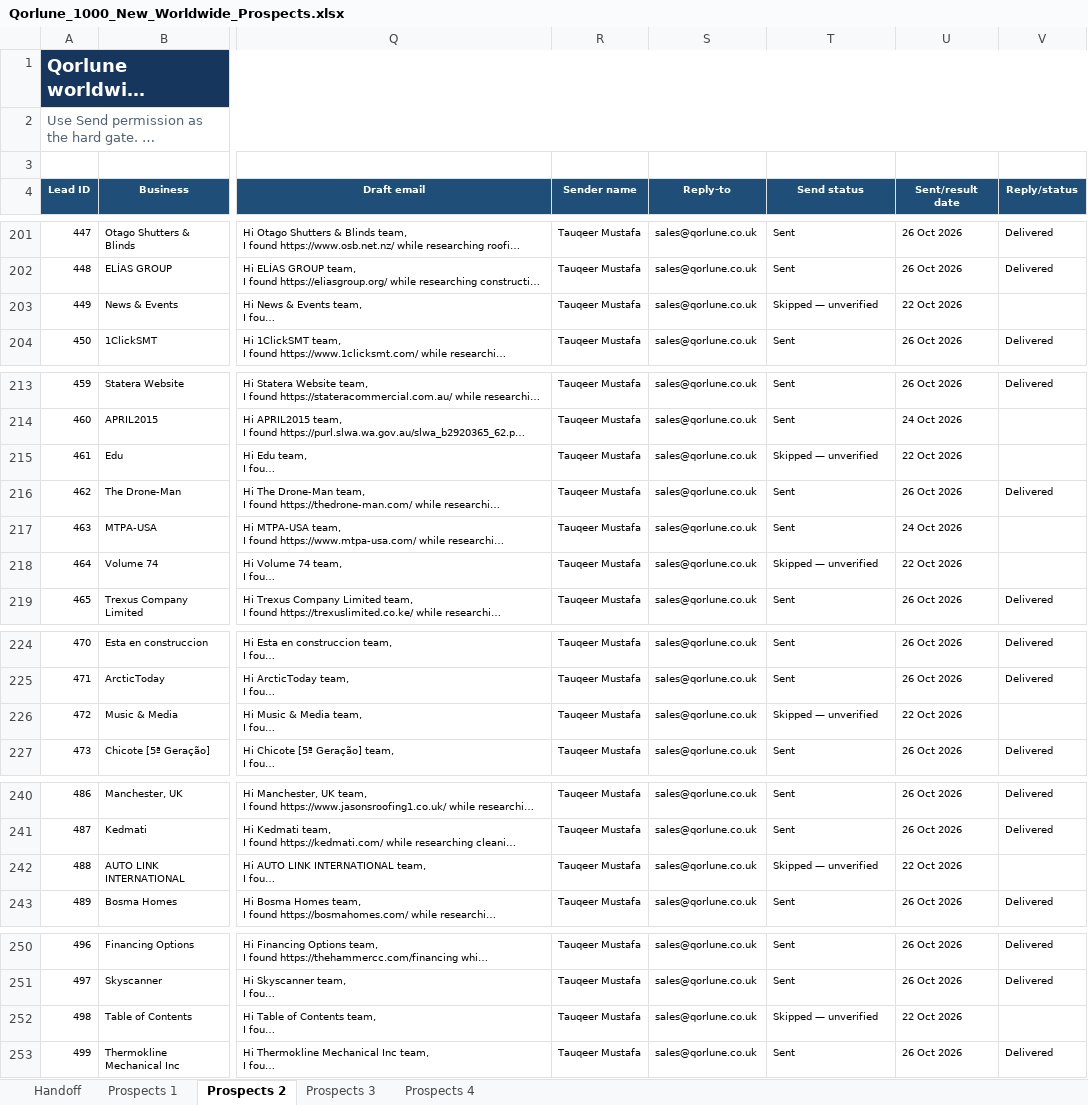
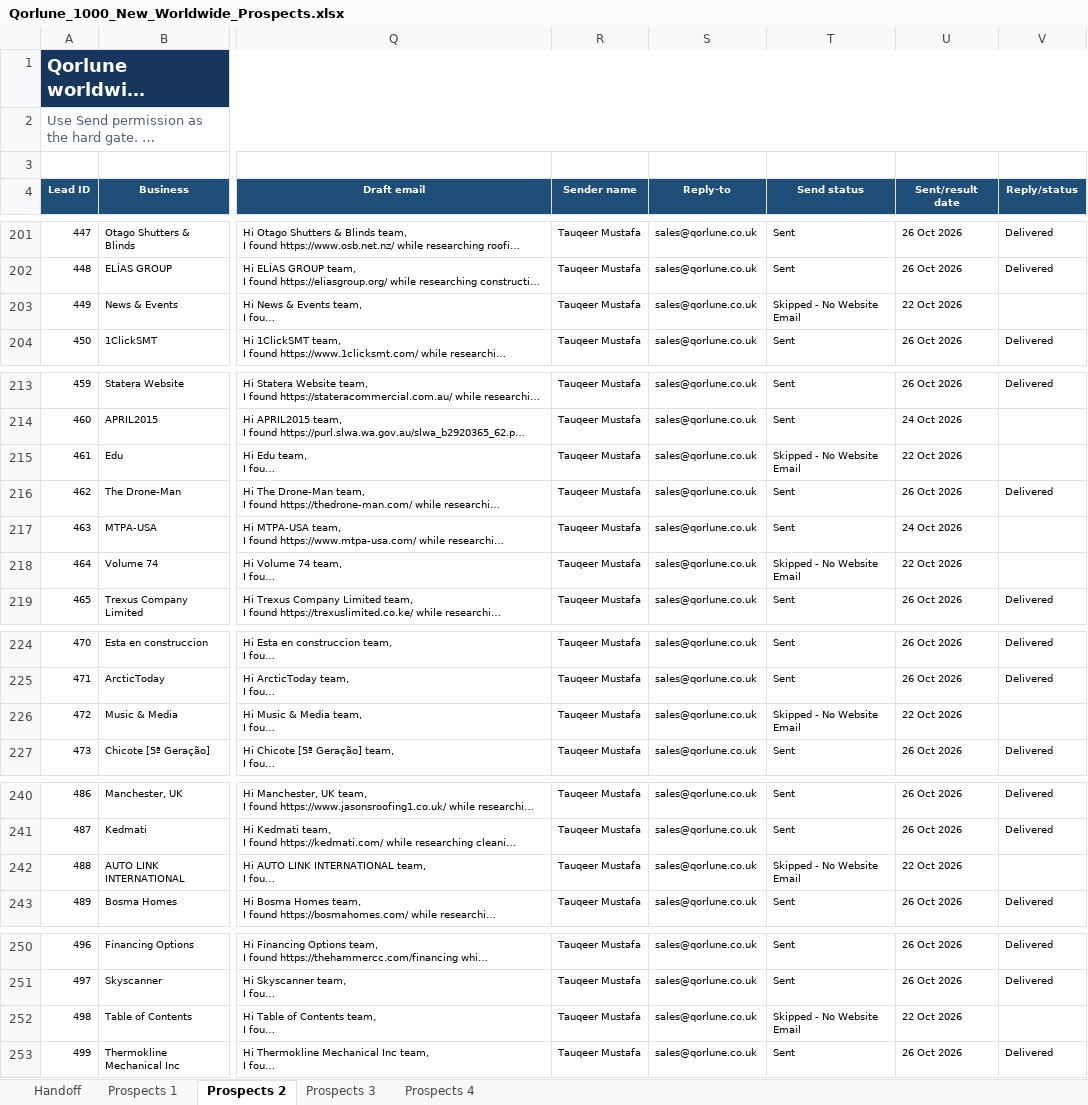
Before and after one commit to TauqeerMustafa/tauqeermustafainc, an Excel workbook: data/outreach/Qorlune_1000_New_Worldwide_Prospects.xlsx, sheet Prospects 2, drawn as a sheet; only a part is shown, gaps mark what is left out; long unchanged cells end in …; values as stored, in another font and other column widths than the file's, no borders; table styles not drawn; the diff names each change by its address in the sheet, - before the commit and + after, or states it on an @@ line.

```diff
--- a/data/outreach/Qorlune_1000_New_Worldwide_Prospects.xlsx (sheet Prospects 2)
+++ b/data/outreach/Qorlune_1000_New_Worldwide_Prospects.xlsx (sheet Prospects 2)
-T203 (Send status): Skipped — unverified
+T203 (Send status): Skipped - No Website Email
-T215 (Send status): Skipped — unverified
+T215 (Send status): Skipped - No Website Email
-T218 (Send status): Skipped — unverified
+T218 (Send status): Skipped - No Website Email
-T226 (Send status): Skipped — unverified
+T226 (Send status): Skipped - No Website Email
-T242 (Send status): Skipped — unverified
+T242 (Send status): Skipped - No Website Email
-T252 (Send status): Skipped — unverified
+T252 (Send status): Skipped - No Website Email
```
Also changed, not shown: sheet Prospects 4, sheet Prospects 3.
